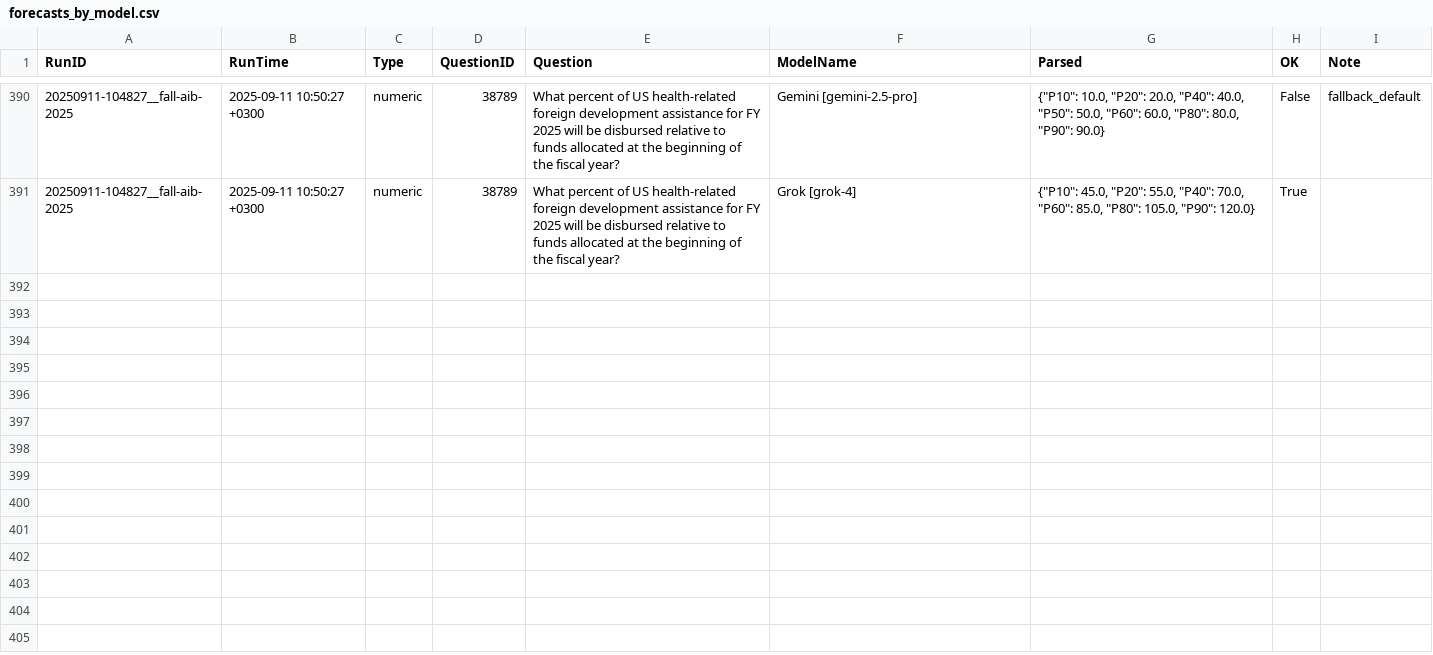
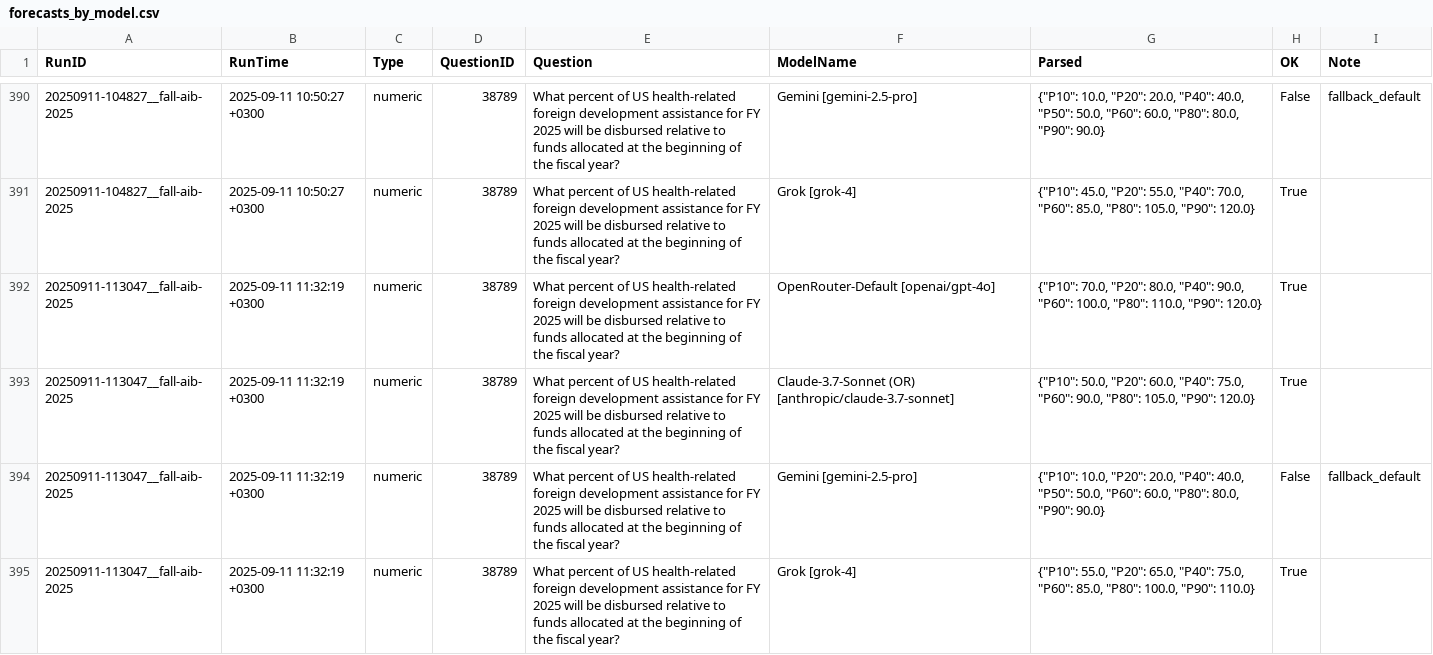
Before and after one commit to Metaculus/metac-bot-template, a CSV file: forecasts_by_model.csv, drawn as a sheet; only a part is shown, gaps mark what is left out.

```diff
--- a/forecasts_by_model.csv
+++ b/forecasts_by_model.csv
@@ -391 +391,5 @@ RunID,RunTime,Type,QuestionID,Question,ModelName,Parsed,OK,Note
 20250911-104827__fall-aib-2025,2025-09-11 10:50:27 +0300,numeric,38789,What percent of US health-related foreign development assistance for FY 2025 will be disbursed relative to funds allocated at the beginning of the fiscal year?,Grok [grok-4],"{""P10"": 45.0, ""P20"": 55.0, ""P40"": 70.0, ""P60"": 85.0, ""P80"": 105.0, ""P90"": 120.0}",True,
+20250911-113047__fall-aib-2025,2025-09-11 11:32:19 +0300,numeric,38789,What percent of US health-related foreign development assistance for FY 2025 will be disbursed relative to funds allocated at the beginning of the fiscal year?,OpenRouter-Default [openai/gpt-4o],"{""P10"": 70.0, ""P20"": 80.0, ""P40"": 90.0, ""P60"": 100.0, ""P80"": 110.0, ""P90"": 120.0}",True,
+20250911-113047__fall-aib-2025,2025-09-11 11:32:19 +0300,numeric,38789,What percent of US health-related foreign development assistance for FY 2025 will be disbursed relative to funds allocated at the beginning of the fiscal year?,Claude-3.7-Sonnet (OR) [anthropic/claude-3.7-sonnet],"{""P10"": 50.0, ""P20"": 60.0, ""P40"": 75.0, ""P60"": 90.0, ""P80"": 105.0, ""P90"": 120.0}",True,
+20250911-113047__fall-aib-2025,2025-09-11 11:32:19 +0300,numeric,38789,What percent of US health-related foreign development assistance for FY 2025 will be disbursed relative to funds allocated at the beginning of the fiscal year?,Gemini [gemini-2.5-pro],"{""P10"": 10.0, ""P20"": 20.0, ""P40"": 40.0, ""P50"": 50.0, ""P60"": 60.0, ""P80"": 80.0, ""P90"": 90.0}",False,fallback_default
+20250911-113047__fall-aib-2025,2025-09-11 11:32:19 +0300,numeric,38789,What percent of US health-related foreign development assistance for FY 2025 will be disbursed relative to funds allocated at the beginning of the fiscal year?,Grok [grok-4],"{""P10"": 55.0, ""P20"": 65.0, ""P40"": 75.0, ""P60"": 85.0, ""P80"": 100.0, ""P90"": 110.0}",True,
```
Also changed, not shown: forecasts.csv.
